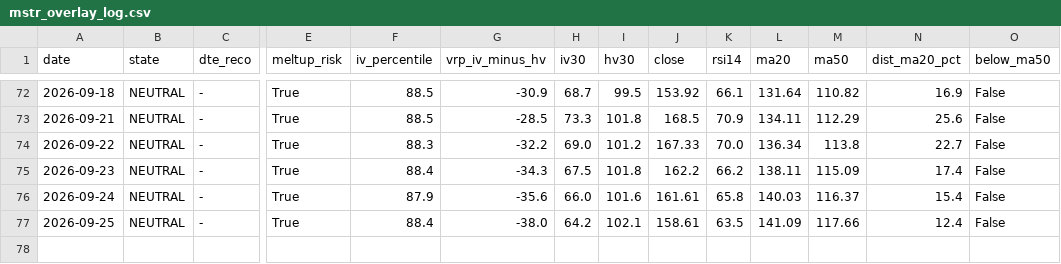
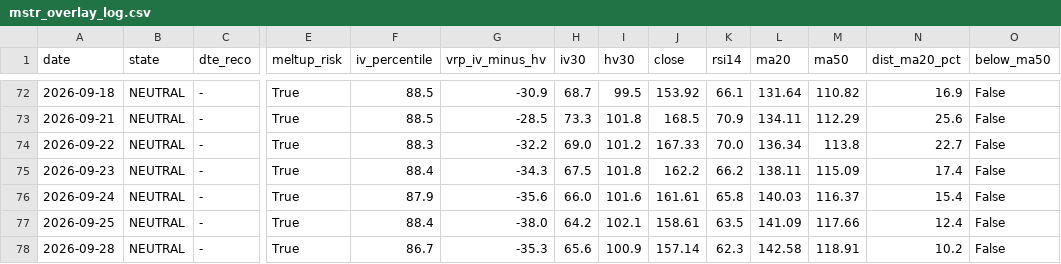
Before and after one commit to rellitch/mstr-overlay, a CSV file: mstr_overlay_log.csv, drawn as a sheet; only a part is shown, gaps mark what is left out; rows hold the shown columns only; the diff names each change by its address in the sheet, - before the commit and + after, or states it on an @@ line.

```diff
--- a/mstr_overlay_log.csv
+++ b/mstr_overlay_log.csv
+row 78: 2026-09-28 | NEUTRAL | - | True | 86.7 | -35.3 | 65.6 | 100.9 | 157.14 | 62.3 | 142.58 | 118.91 | 10.2 | False
```
Also changed, not shown: 2 other files.
